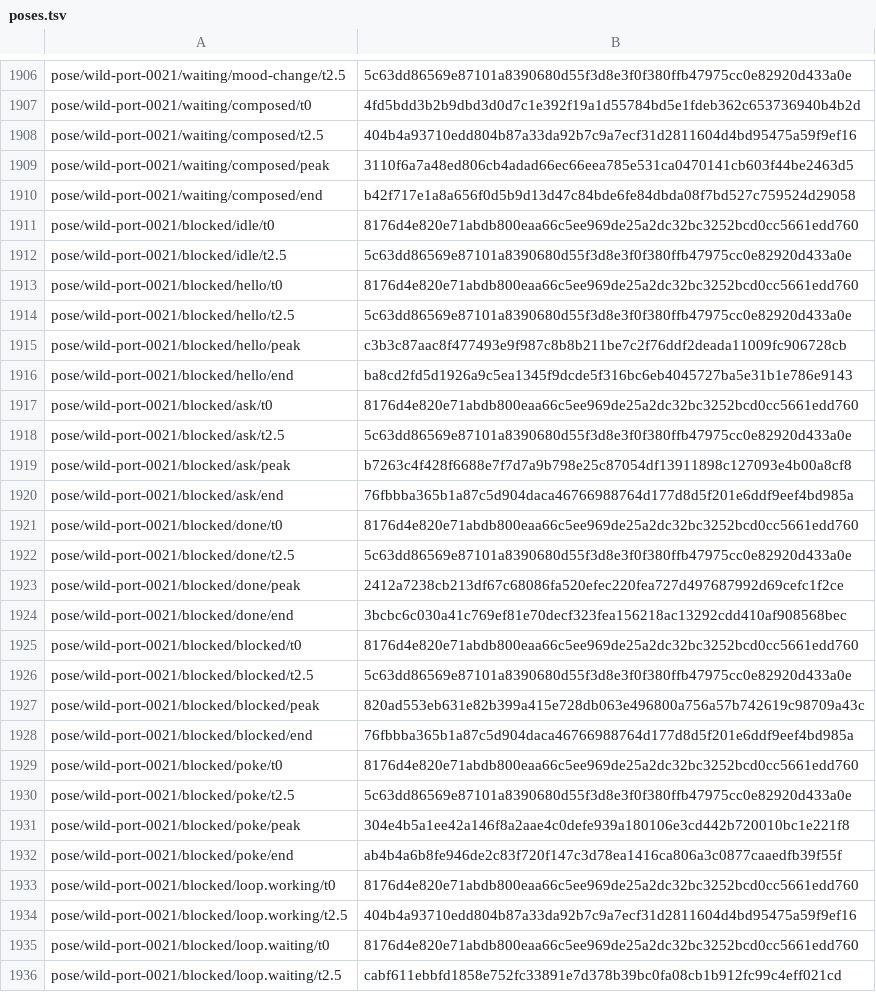
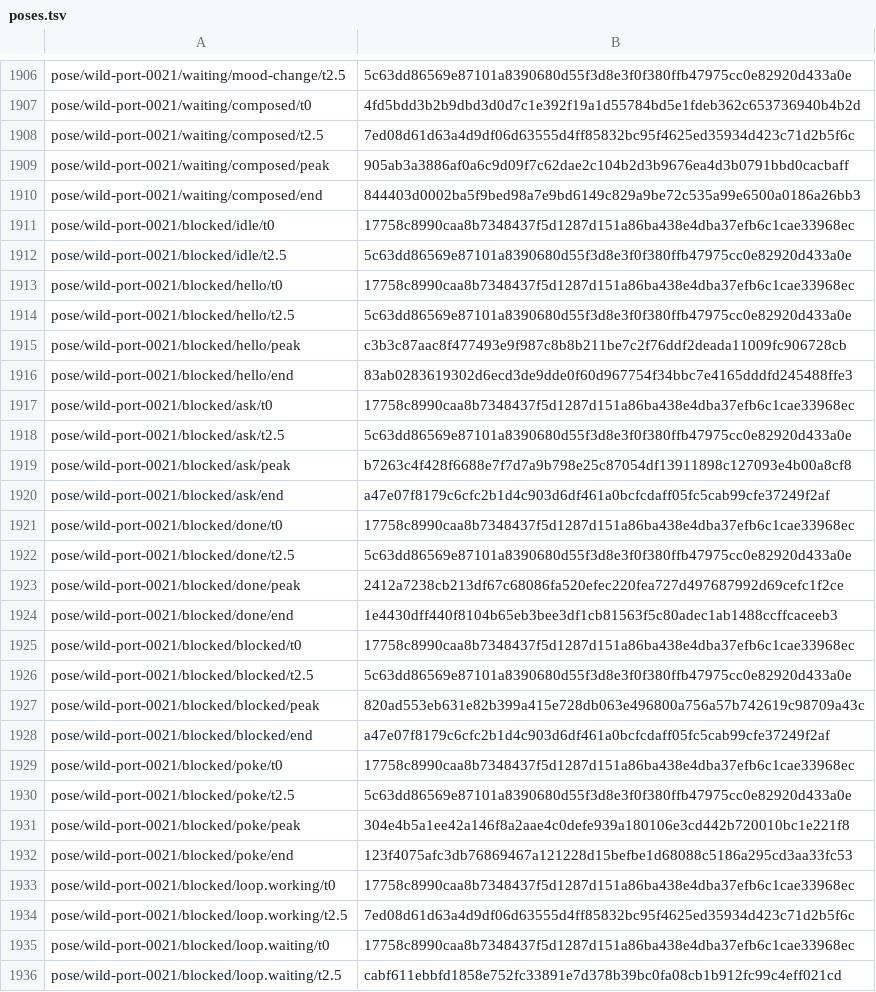
Before and after one commit to cortexkit/avatar, a TSV file: vectors/robots-3d/poses.tsv, drawn as a sheet; only a part is shown, gaps mark what is left out; the diff covers the shown part only.

```diff
--- a/vectors/robots-3d/poses.tsv
+++ b/vectors/robots-3d/poses.tsv
@@ -1907,30 +1907,30 @@ pose/wild-port-0021/waiting/mood-change/t2.5	5c63dd86569e87101a8390680d55f3d8e3f
 pose/wild-port-0021/waiting/composed/t0	4fd5bdd3b2b9dbd3d0d7c1e392f19a1d55784bd5e1fdeb362c653736940b4b2d
-pose/wild-port-0021/waiting/composed/t2.5	404b4a93710edd804b87a33da92b7c9a7ecf31d2811604d4bd95475a59f9ef16
-pose/wild-port-0021/waiting/composed/peak	3110f6a7a48ed806cb4adad66ec66eea785e531ca0470141cb603f44be2463d5
-pose/wild-port-0021/waiting/composed/end	b42f717e1a8a656f0d5b9d13d47c84bde6fe84dbda08f7bd527c759524d29058
-pose/wild-port-0021/blocked/idle/t0	8176d4e820e71abdb800eaa66c5ee969de25a2dc32bc3252bcd0cc5661edd760
+pose/wild-port-0021/waiting/composed/t2.5	7ed08d61d63a4d9df06d63555d4ff85832bc95f4625ed35934d423c71d2b5f6c
+pose/wild-port-0021/waiting/composed/peak	905ab3a3886af0a6c9d09f7c62dae2c104b2d3b9676ea4d3b0791bbd0cacbaff
+pose/wild-port-0021/waiting/composed/end	844403d0002ba5f9bed98a7e9bd6149c829a9be72c535a99e6500a0186a26bb3
+pose/wild-port-0021/blocked/idle/t0	17758c8990caa8b7348437f5d1287d151a86ba438e4dba37efb6c1cae33968ec
 pose/wild-port-0021/blocked/idle/t2.5	5c63dd86569e87101a8390680d55f3d8e3f0f380ffb47975cc0e82920d433a0e
-pose/wild-port-0021/blocked/hello/t0	8176d4e820e71abdb800eaa66c5ee969de25a2dc32bc3252bcd0cc5661edd760
+pose/wild-port-0021/blocked/hello/t0	17758c8990caa8b7348437f5d1287d151a86ba438e4dba37efb6c1cae33968ec
 pose/wild-port-0021/blocked/hello/t2.5	5c63dd86569e87101a8390680d55f3d8e3f0f380ffb47975cc0e82920d433a0e
 pose/wild-port-0021/blocked/hello/peak	c3b3c87aac8f477493e9f987c8b8b211be7c2f76ddf2deada11009fc906728cb
-pose/wild-port-0021/blocked/hello/end	ba8cd2fd5d1926a9c5ea1345f9dcde5f316bc6eb4045727ba5e31b1e786e9143
-pose/wild-port-0021/blocked/ask/t0	8176d4e820e71abdb800eaa66c5ee969de25a2dc32bc3252bcd0cc5661edd760
+pose/wild-port-0021/blocked/hello/end	83ab0283619302d6ecd3de9dde0f60d967754f34bbc7e4165dddfd245488ffe3
+pose/wild-port-0021/blocked/ask/t0	17758c8990caa8b7348437f5d1287d151a86ba438e4dba37efb6c1cae33968ec
 pose/wild-port-0021/blocked/ask/t2.5	5c63dd86569e87101a8390680d55f3d8e3f0f380ffb47975cc0e82920d433a0e
 pose/wild-port-0021/blocked/ask/peak	b7263c4f428f6688e7f7d7a9b798e25c87054df13911898c127093e4b00a8cf8
-pose/wild-port-0021/blocked/ask/end	76fbbba365b1a87c5d904daca46766988764d177d8d5f201e6ddf9eef4bd985a
-pose/wild-port-0021/blocked/done/t0	8176d4e820e71abdb800eaa66c5ee969de25a2dc32bc3252bcd0cc5661edd760
+pose/wild-port-0021/blocked/ask/end	a47e07f8179c6cfc2b1d4c903d6df461a0bcfcdaff05fc5cab99cfe37249f2af
+pose/wild-port-0021/blocked/done/t0	17758c8990caa8b7348437f5d1287d151a86ba438e4dba37efb6c1cae33968ec
 pose/wild-port-0021/blocked/done/t2.5	5c63dd86569e87101a8390680d55f3d8e3f0f380ffb47975cc0e82920d433a0e
 pose/wild-port-0021/blocked/done/peak	2412a7238cb213df67c68086fa520efec220fea727d497687992d69cefc1f2ce
-pose/wild-port-0021/blocked/done/end	3bcbc6c030a41c769ef81e70decf323fea156218ac13292cdd410af908568bec
-pose/wild-port-0021/blocked/blocked/t0	8176d4e820e71abdb800eaa66c5ee969de25a2dc32bc3252bcd0cc5661edd760
+pose/wild-port-0021/blocked/done/end	1e4430dff440f8104b65eb3bee3df1cb81563f5c80adec1ab1488ccffcaceeb3
+pose/wild-port-0021/blocked/blocked/t0	17758c8990caa8b7348437f5d1287d151a86ba438e4dba37efb6c1cae33968ec
 pose/wild-port-0021/blocked/blocked/t2.5	5c63dd86569e87101a8390680d55f3d8e3f0f380ffb47975cc0e82920d433a0e
 pose/wild-port-0021/blocked/blocked/peak	820ad553eb631e82b399a415e728db063e496800a756a57b742619c98709a43c
-pose/wild-port-0021/blocked/blocked/end	76fbbba365b1a87c5d904daca46766988764d177d8d5f201e6ddf9eef4bd985a
-pose/wild-port-0021/blocked/poke/t0	8176d4e820e71abdb800eaa66c5ee969de25a2dc32bc3252bcd0cc5661edd760
+pose/wild-port-0021/blocked/blocked/end	a47e07f8179c6cfc2b1d4c903d6df461a0bcfcdaff05fc5cab99cfe37249f2af
+pose/wild-port-0021/blocked/poke/t0	17758c8990caa8b7348437f5d1287d151a86ba438e4dba37efb6c1cae33968ec
 pose/wild-port-0021/blocked/poke/t2.5	5c63dd86569e87101a8390680d55f3d8e3f0f380ffb47975cc0e82920d433a0e
 pose/wild-port-0021/blocked/poke/peak	304e4b5a1ee42a146f8a2aae4c0defe939a180106e3cd442b720010bc1e221f8
-pose/wild-port-0021/blocked/poke/end	ab4b4a6b8fe946de2c83f720f147c3d78ea1416ca806a3c0877caaedfb39f55f
-pose/wild-port-0021/blocked/loop.working/t0	8176d4e820e71abdb800eaa66c5ee969de25a2dc32bc3252bcd0cc5661edd760
-pose/wild-port-0021/blocked/loop.working/t2.5	404b4a93710edd804b87a33da92b7c9a7ecf31d2811604d4bd95475a59f9ef16
-pose/wild-port-0021/blocked/loop.waiting/t0	8176d4e820e71abdb800eaa66c5ee969de25a2dc32bc3252bcd0cc5661edd760
+pose/wild-port-0021/blocked/poke/end	123f4075afc3db76869467a121228d15befbe1d68088c5186a295cd3aa33fc53
+pose/wild-port-0021/blocked/loop.working/t0	17758c8990caa8b7348437f5d1287d151a86ba438e4dba37efb6c1cae33968ec
+pose/wild-port-0021/blocked/loop.working/t2.5	7ed08d61d63a4d9df06d63555d4ff85832bc95f4625ed35934d423c71d2b5f6c
+pose/wild-port-0021/blocked/loop.waiting/t0	17758c8990caa8b7348437f5d1287d151a86ba438e4dba37efb6c1cae33968ec
 pose/wild-port-0021/blocked/loop.waiting/t2.5	cabf611ebbfd1858e752fc33891e7d378b39bc0fa08cb1b912fc99c4eff021cd
```
Also changed, not shown: 148 edited cells elsewhere in this file, vectors/robots-3d/digests.tsv, 9 other files.
